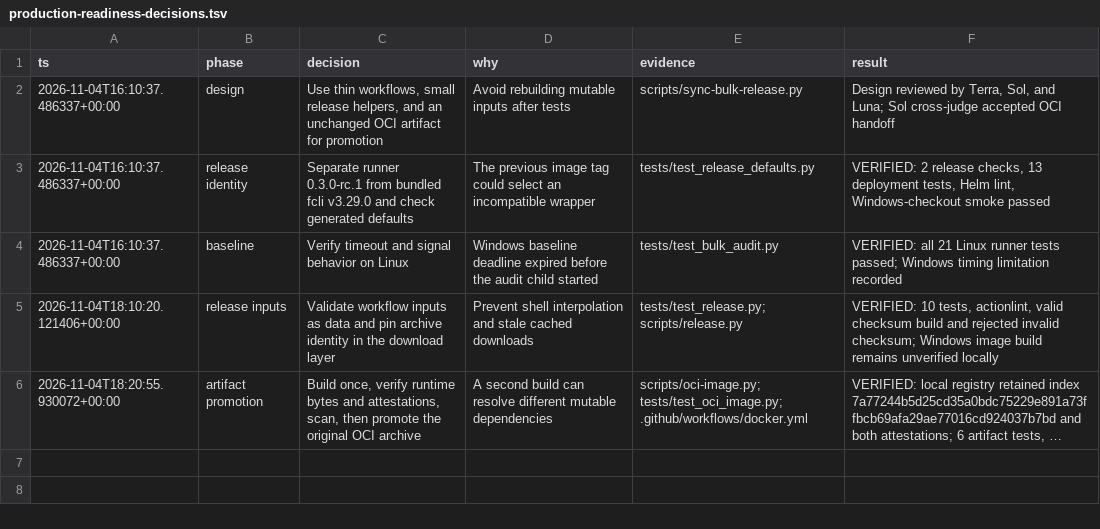
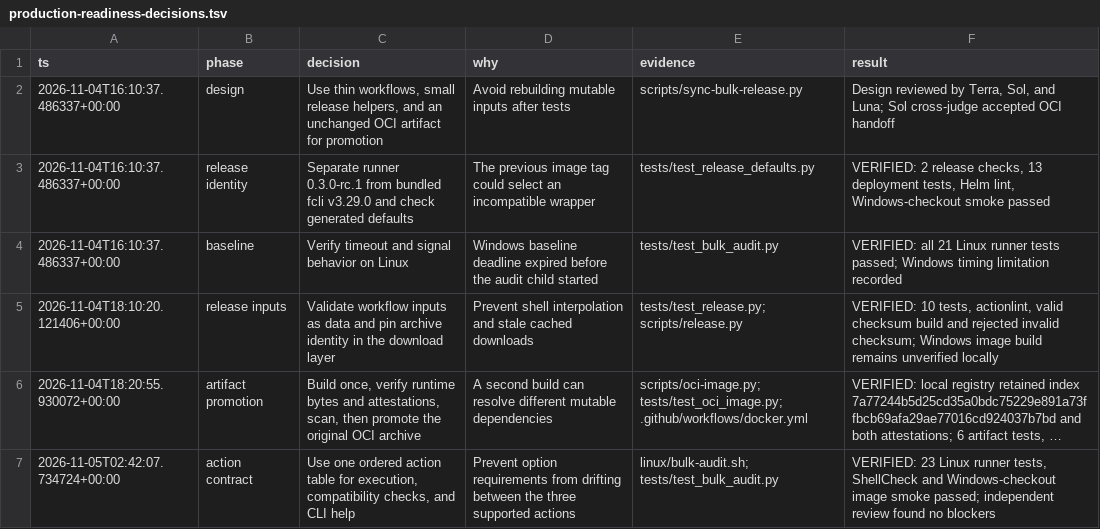
Before and after one commit to kireetivar/fcli-docker, a TSV file: docs/production-readiness-decisions.tsv, drawn as a sheet; long unchanged cells end in …; the diff names each change by its address in the sheet, - before the commit and + after, or states it on an @@ line.

Commit message:
refactor(audit): centralize action capabilities and verify deployment parity

```diff
--- a/docs/production-readiness-decisions.tsv
+++ b/docs/production-readiness-decisions.tsv
+row 7: 2026-11-05T02:42:07.734724+00:00 | action contract | Use one ordered action table for execution, compatibility checks, and CLI help | Prevent option requirements from drifting between the three supported actions | linux/bulk-audit.sh; tests/test_bulk_audit.py | VERIFIED: 23 Linux runner tests, ShellCheck and Windows-checkout image smoke passed; independent review found no blockers
```
Also changed, not shown: 2 other files.
